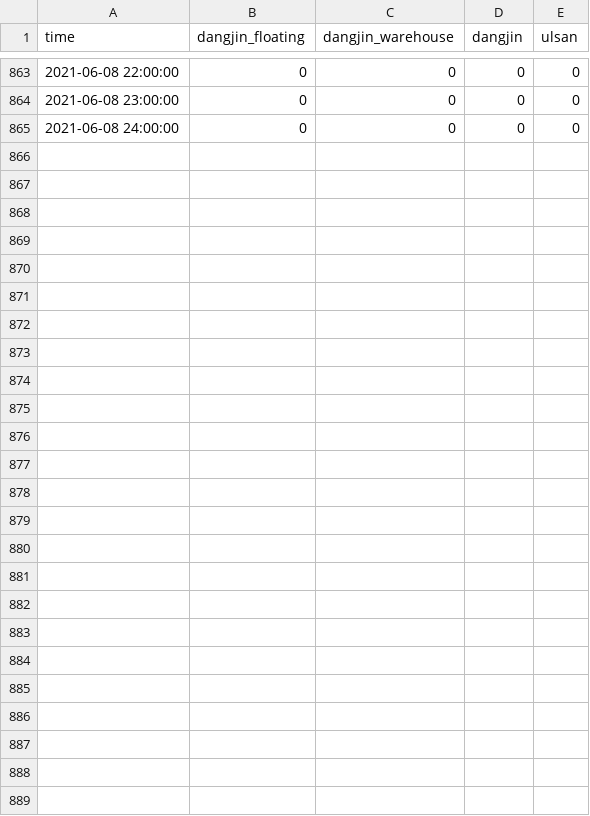
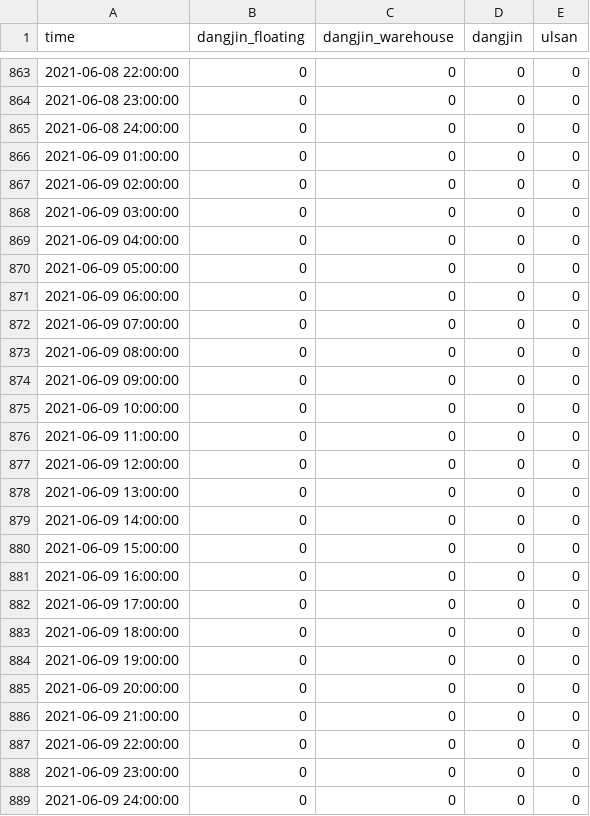
Before and after one commit to dongin1009/Solar_Predict, a CSV file: private_LB/submissions/test_submission_for_code.csv, drawn as a sheet; only a part is shown, gaps mark what is left out.

```diff
--- a/private_LB/submissions/test_submission_for_code.csv
+++ b/private_LB/submissions/test_submission_for_code.csv
@@ -865 +865,25 @@ time,dangjin_floating,dangjin_warehouse,dangjin,ulsan
 2021-06-08 24:00:00,0,0,0,0
+2021-06-09 01:00:00,0,0,0,0
+2021-06-09 02:00:00,0,0,0,0
+2021-06-09 03:00:00,0,0,0,0
+2021-06-09 04:00:00,0,0,0,0
+2021-06-09 05:00:00,0,0,0,0
+2021-06-09 06:00:00,0,0,0,0
+2021-06-09 07:00:00,0,0,0,0
+2021-06-09 08:00:00,0,0,0,0
+2021-06-09 09:00:00,0,0,0,0
+2021-06-09 10:00:00,0,0,0,0
+2021-06-09 11:00:00,0,0,0,0
+2021-06-09 12:00:00,0,0,0,0
+2021-06-09 13:00:00,0,0,0,0
+2021-06-09 14:00:00,0,0,0,0
+2021-06-09 15:00:00,0,0,0,0
+2021-06-09 16:00:00,0,0,0,0
+2021-06-09 17:00:00,0,0,0,0
+2021-06-09 18:00:00,0,0,0,0
+2021-06-09 19:00:00,0,0,0,0
+2021-06-09 20:00:00,0,0,0,0
+2021-06-09 21:00:00,0,0,0,0
+2021-06-09 22:00:00,0,0,0,0
+2021-06-09 23:00:00,0,0,0,0
+2021-06-09 24:00:00,0,0,0,0
```
Also changed, not shown: 1 other file.
